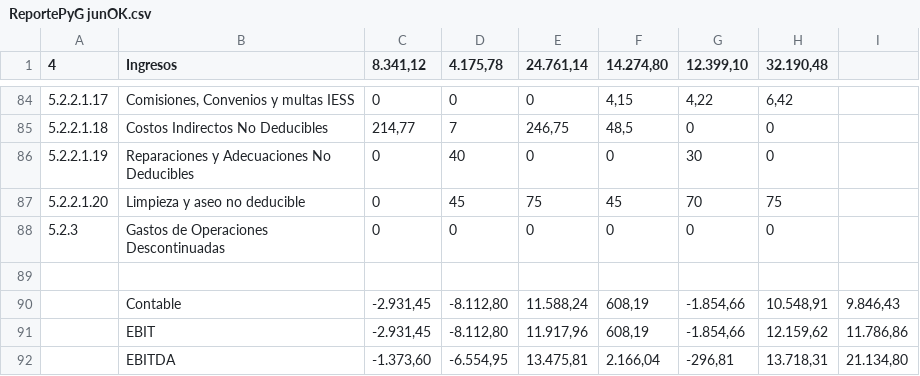
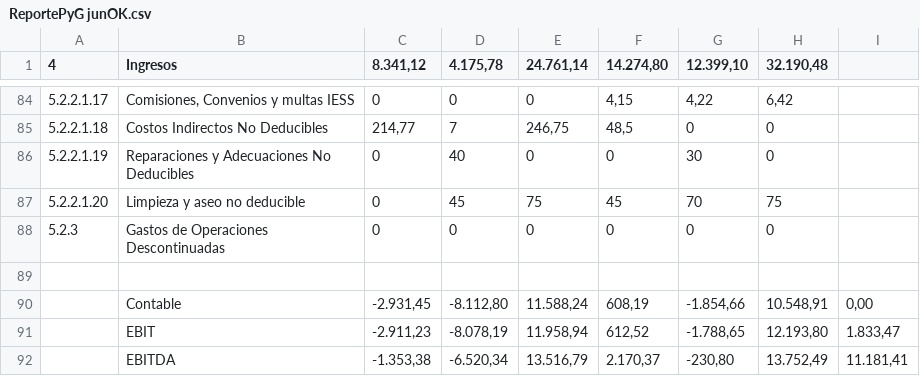
Before and after one commit to dpaulx01/teseox-financial-app, a CSV file: ReportePyG junOK.csv, drawn as a sheet; only a part is shown, gaps mark what is left out.

```diff
--- a/ReportePyG junOK.csv
+++ b/ReportePyG junOK.csv
@@ -89,4 +89,4 @@
 ;;;;;;;;
-;Contable;-2.931,45;-8.112,80;11.588,24;608,19;-1.854,66;10.548,91;9.846,43
-;EBIT;-2.931,45;-8.112,80;11.917,96;608,19;-1.854,66;12.159,62;11.786,86
-;EBITDA;-1.373,60;-6.554,95;13.475,81;2.166,04;-296,81;13.718,31;21.134,80
+;Contable;-2.931,45;-8.112,80;11.588,24;608,19;-1.854,66;10.548,91;0,00
+;EBIT;-2.911,23;-8.078,19;11.958,94;612,52;-1.788,65;12.193,80;1.833,47
+;EBITDA;-1.353,38;-6.520,34;13.516,79;2.170,37;-230,80;13.752,49;11.181,41
```
Also changed, not shown: 4 other files.
